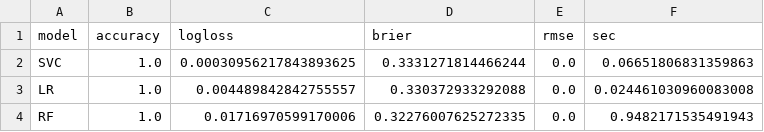
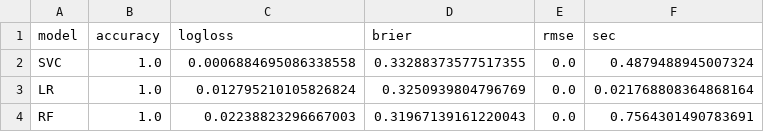
Before and after one commit to Goldammer2003/BundesligaVorhersage2, a CSV file: bundesliga-predictor/reports/model_metrics.csv, drawn as a sheet.

```diff
--- a/bundesliga-predictor/reports/model_metrics.csv
+++ b/bundesliga-predictor/reports/model_metrics.csv
@@ -1,4 +1,4 @@
 model,accuracy,logloss,brier,rmse,sec
-SVC,1.0,0.00030956217843893625,0.3331271814466244,0.0,0.06651806831359863
-LR,1.0,0.004489842842755557,0.330372933292088,0.0,0.024461030960083008
-RF,1.0,0.01716970599170006,0.32276007625272335,0.0,0.9482171535491943
+SVC,1.0,0.0006884695086338558,0.33288373577517355,0.0,0.4879488945007324
+LR,1.0,0.012795210105826824,0.3250939804796769,0.0,0.021768808364868164
+RF,1.0,0.02238823296667003,0.31967139161220043,0.0,0.7564301490783691
```
Also changed, not shown: 6 other files.
